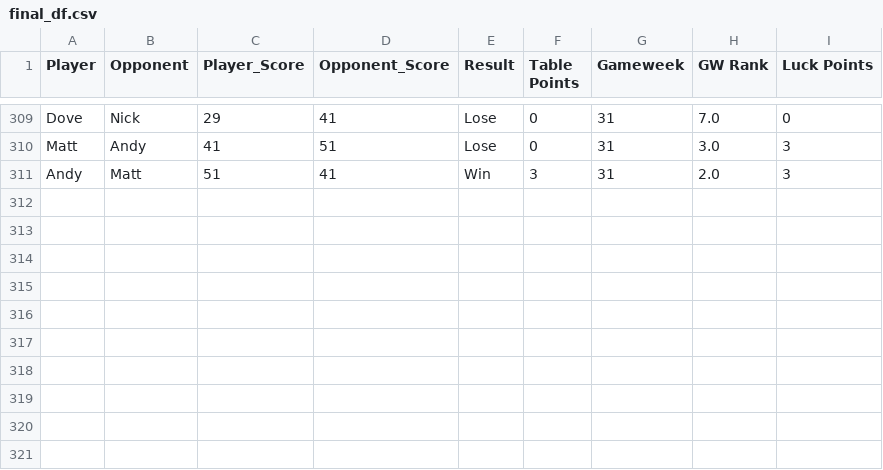
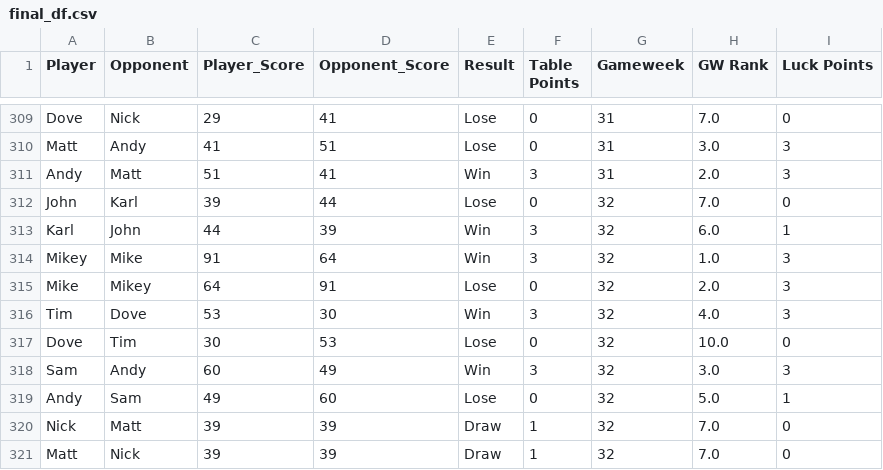
Before and after one commit to andyuttley/jimmyApp, a CSV file: final_df.csv, drawn as a sheet; only a part is shown, gaps mark what is left out.

```diff
--- a/final_df.csv
+++ b/final_df.csv
@@ -311 +311,11 @@ Matt,Andy,41,51,Lose,0,31,3.0,3
 Andy,Matt,51,41,Win,3,31,2.0,3
+John,Karl,39,44,Lose,0,32,7.0,0
+Karl,John,44,39,Win,3,32,6.0,1
+Mikey,Mike,91,64,Win,3,32,1.0,3
+Mike,Mikey,64,91,Lose,0,32,2.0,3
+Tim,Dove,53,30,Win,3,32,4.0,3
+Dove,Tim,30,53,Lose,0,32,10.0,0
+Sam,Andy,60,49,Win,3,32,3.0,3
+Andy,Sam,49,60,Lose,0,32,5.0,1
+Nick,Matt,39,39,Draw,1,32,7.0,0
+Matt,Nick,39,39,Draw,1,32,7.0,0
```
Also changed, not shown: finishing_positions.csv, fixtures.csv, 5 other files.
